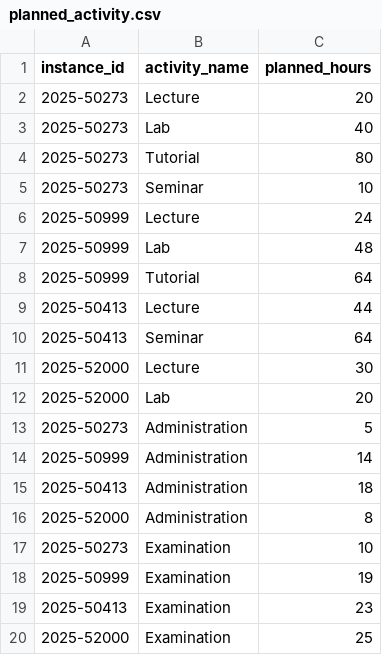
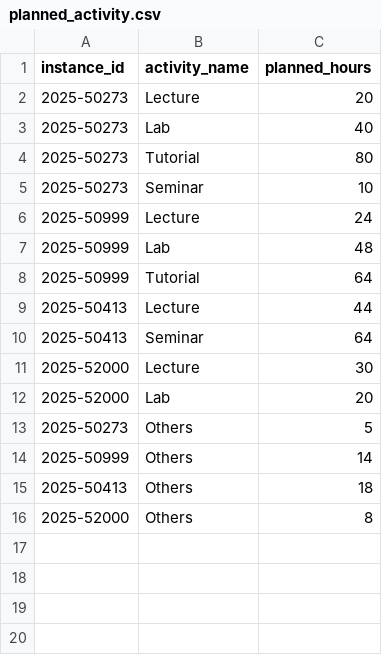
Before and after one commit to Panayiotiscyprus1/IV1351_project, a CSV file: seeds_csvs/planned_activity.csv, drawn as a sheet.

```diff
--- a/seeds_csvs/planned_activity.csv
+++ b/seeds_csvs/planned_activity.csv
@@ -12,9 +12,5 @@ instance_id,activity_name,planned_hours
 2025-52000,Lab,20
-2025-50273,Administration,5
-2025-50999,Administration,14
-2025-50413,Administration,18
-2025-52000,Administration,8
-2025-50273,Examination,10
-2025-50999,Examination,19
-2025-50413,Examination,23
-2025-52000,Examination,25
+2025-50273,Others,5
+2025-50999,Others,14
+2025-50413,Others,18
+2025-52000,Others,8
```
Also changed, not shown: seeds_csvs/allocations.csv, 1 other file.
